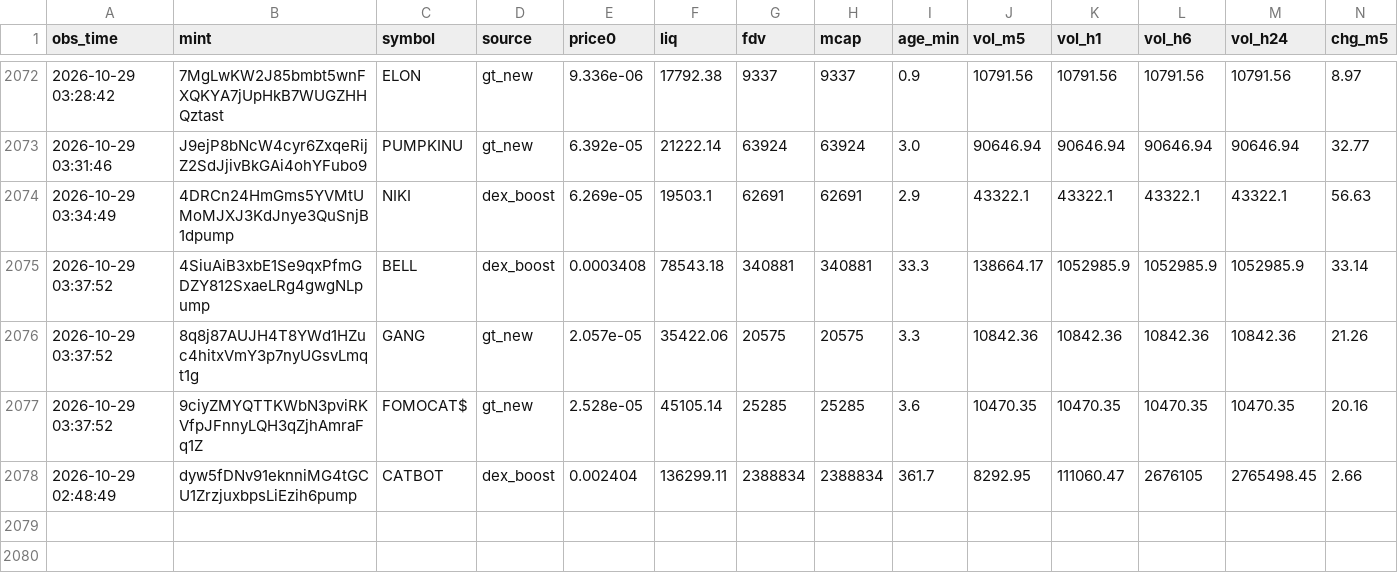
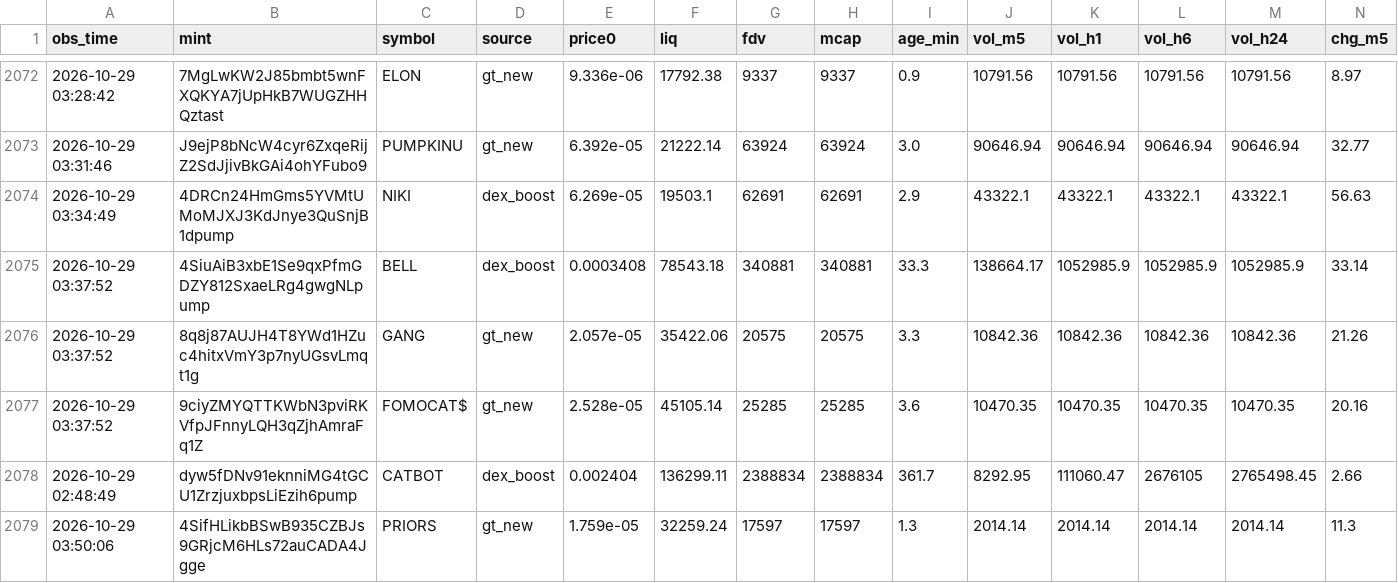
Before and after one commit to rniko1508-ui/Paper-bot, a CSV file: observations.csv, drawn as a sheet; only a part is shown, gaps mark what is left out; rows hold the shown columns only; the diff names each change by its address in the sheet, - before the commit and + after, or states it on an @@ line.

```diff
--- a/observations.csv
+++ b/observations.csv
+row 2079: 2026-10-29 03:50:06 | 4SifHLikbBSwB935CZBJs9GRjcM6HLs72auCADA4Jgge | PRIORS | gt_new | 1.759e-05 | 32259.24 | 17597 | 17597 | 1.3 | 2014.14 | 2014.14 | 2014.14 | 2014.14 | 11.3
```
Also changed, not shown: 2 other files.
